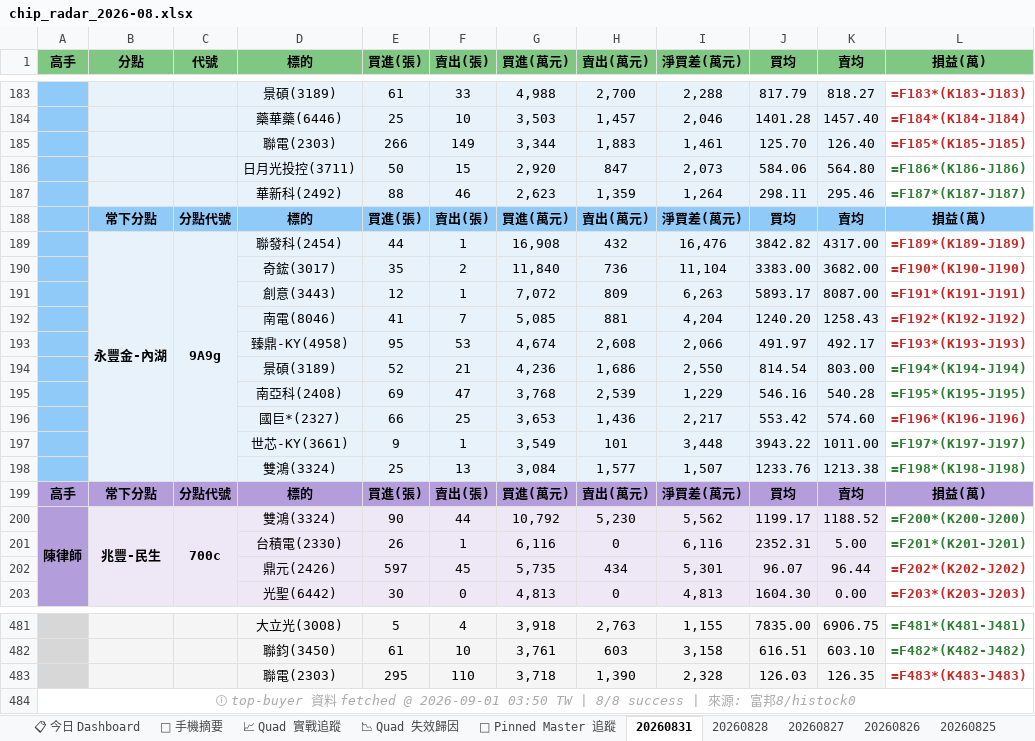
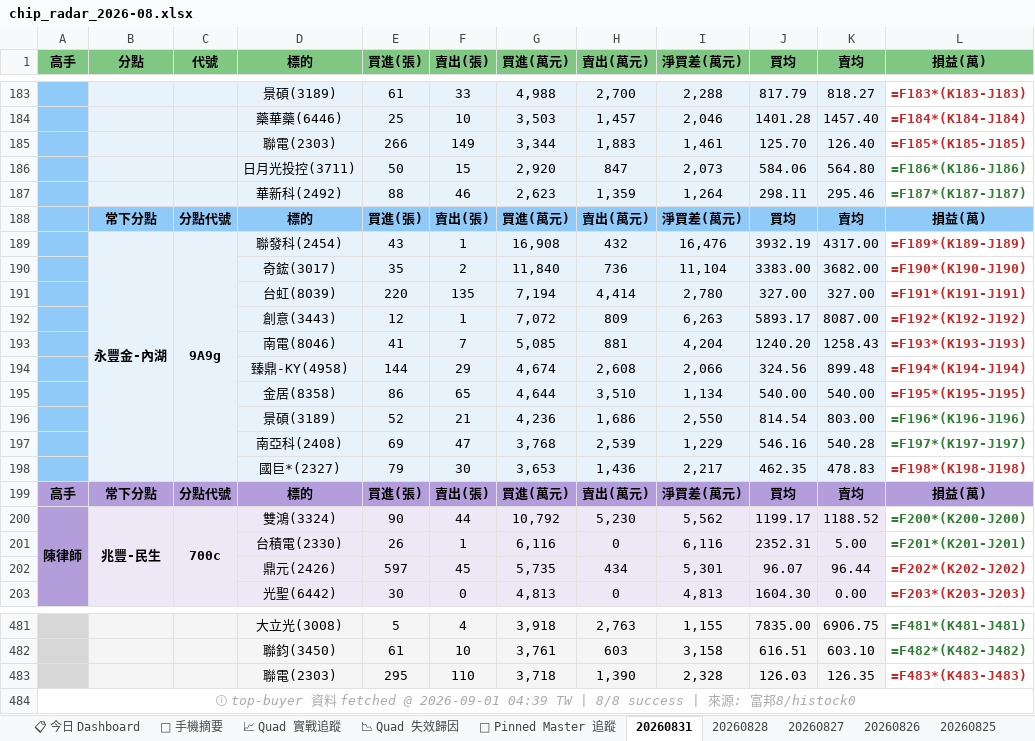
Before and after one commit to DRwillychiu/CHIP_RADAR_TW, an Excel workbook: data/reports/chip_radar_2026-08.xlsx, sheet 20260831, drawn as a sheet; only a part is shown, gaps mark what is left out; values as stored, in another font and other column widths than the file's, no borders; formulas without a stored value are shown as written; removed rows and columns are numbered as before the commit, all else as after; the diff names each change by its address in the sheet, - before the commit and + after, or states it on an @@ line.

```diff
--- a/data/reports/chip_radar_2026-08.xlsx (sheet 20260831)
+++ b/data/reports/chip_radar_2026-08.xlsx (sheet 20260831)
-E189 (買進(張)): 44
+E189 (買進(張)): 43
-J189 (買均): 3842.82
+J189 (買均): 3932.19
+row 191:  |  |  | 台虹(8039) | 220 | 135 | 7,194 | 4,414 | 2,780 | 327.00 | 327.00 | =F191*(K191-J191)
-L192 (損益(萬)): =F191*(K191-J191)
+L192 (損益(萬)): =F192*(K192-J192)
-L193 (損益(萬)): =F192*(K192-J192)
+L193 (損益(萬)): =F193*(K193-J193)
-row 193:  |  |  | 臻鼎-KY(4958) | 95 | 53 | 4,674 | 2,608 | 2,066 | 491.97 | 492.17 | =F193*(K193-J193)
+row 194:  |  |  | 臻鼎-KY(4958) | 144 | 29 | 4,674 | 2,608 | 2,066 | 324.56 | 899.48 | =F194*(K194-J194)
+row 195:  |  |  | 金居(8358) | 86 | 65 | 4,644 | 3,510 | 1,134 | 540.00 | 540.00 | =F195*(K195-J195)
-L196 (損益(萬)): =F194*(K194-J194)
+L196 (損益(萬)): =F196*(K196-J196)
-L197 (損益(萬)): =F195*(K195-J195)
+L197 (損益(萬)): =F197*(K197-J197)
-row 196:  |  |  | 國巨*(2327) | 66 | 25 | 3,653 | 1,436 | 2,217 | 553.42 | 574.60 | =F196*(K196-J196)
-row 197:  |  |  | 世芯-KY(3661) | 9 | 1 | 3,549 | 101 | 3,448 | 3943.22 | 1011.00 | =F197*(K197-J197)
-row 198:  |  |  | 雙鴻(3324) | 25 | 13 | 3,084 | 1,577 | 1,507 | 1233.76 | 1213.38 | =F198*(K198-J198)
+row 198:  |  |  | 國巨*(2327) | 79 | 30 | 3,653 | 1,436 | 2,217 | 462.35 | 478.83 | =F198*(K198-J198)
-A484 (高手): …@ 2026-09-01 03:50 TW |…
+A484 (高手): …@ 2026-09-01 04:39 TW |…
```
Also changed, not shown: sheet 📋 今日 Dashboard, sheet 📱 手機摘要, data/reports/latest.xlsx, 23 other files.
